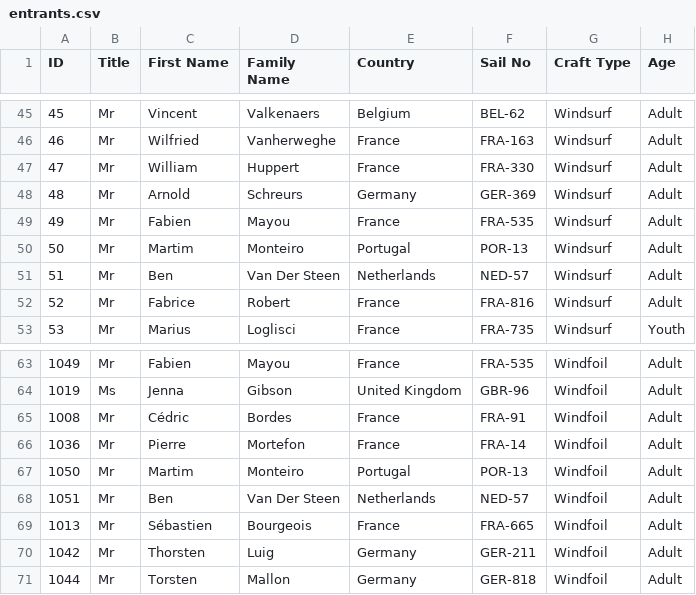
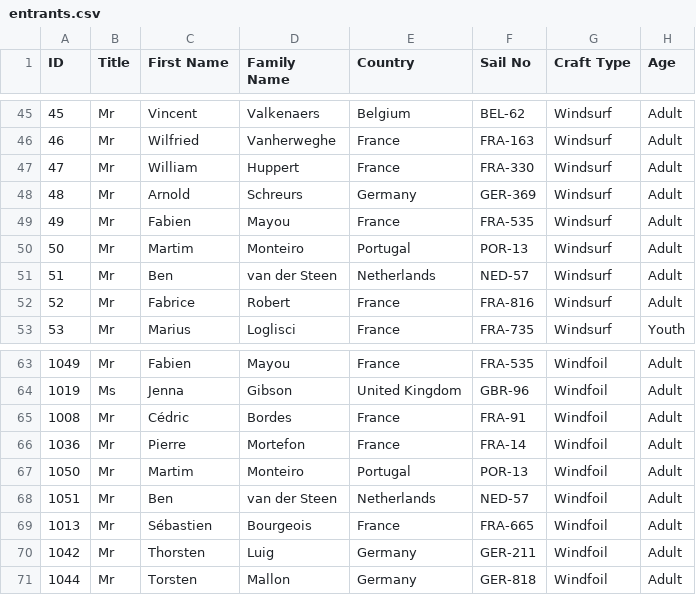
Before and after one commit to Logiqx/wst-results, a CSV file: events/2024/config/entrants.csv, drawn as a sheet; only a part is shown, gaps mark what is left out.

Commit message:
Rename Ben Van Der Steen to Ben van der Steen

```diff
--- a/events/2024/config/entrants.csv
+++ b/events/2024/config/entrants.csv
@@ -50,3 +50,3 @@ ID,Title,First Name,Family Name,Country,Sail No,Craft Type,Age
 50,Mr,Martim,Monteiro,Portugal,POR-13,Windsurf,Adult
-51,Mr,Ben,Van Der Steen,Netherlands,NED-57,Windsurf,Adult
+51,Mr,Ben,van der Steen,Netherlands,NED-57,Windsurf,Adult
 52,Mr,Fabrice,Robert,France,FRA-816,Windsurf,Adult
@@ -67,3 +67,3 @@ ID,Title,First Name,Family Name,Country,Sail No,Craft Type,Age
 1050,Mr,Martim,Monteiro,Portugal,POR-13,Windfoil,Adult
-1051,Mr,Ben,Van Der Steen,Netherlands,NED-57,Windfoil,Adult
+1051,Mr,Ben,van der Steen,Netherlands,NED-57,Windfoil,Adult
 1013,Mr,Sébastien,Bourgeois,France,FRA-665,Windfoil,Adult
```
Also changed, not shown: events/2024/sailwave/20240422/ISWC - Heat 1 - Windsurf Men.csv, events/2024/sailwave/20240423/ISWC - Heat 2 - Windsurf Men.csv, 24 other files.
